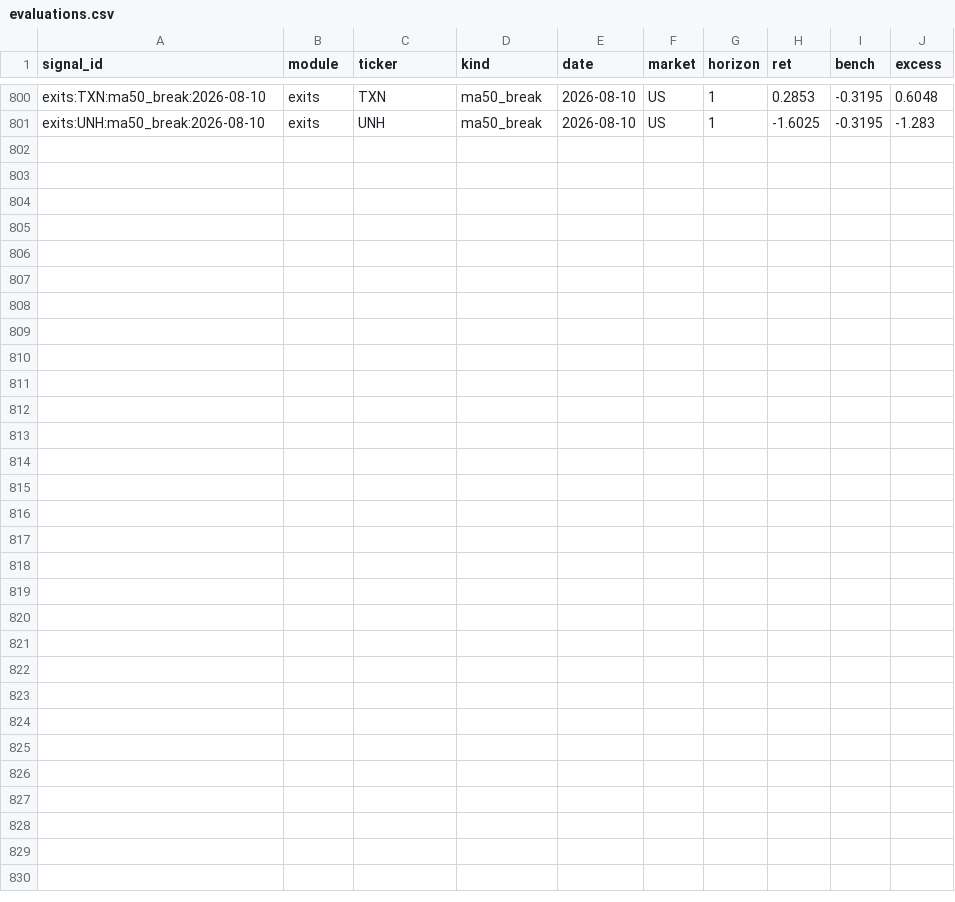
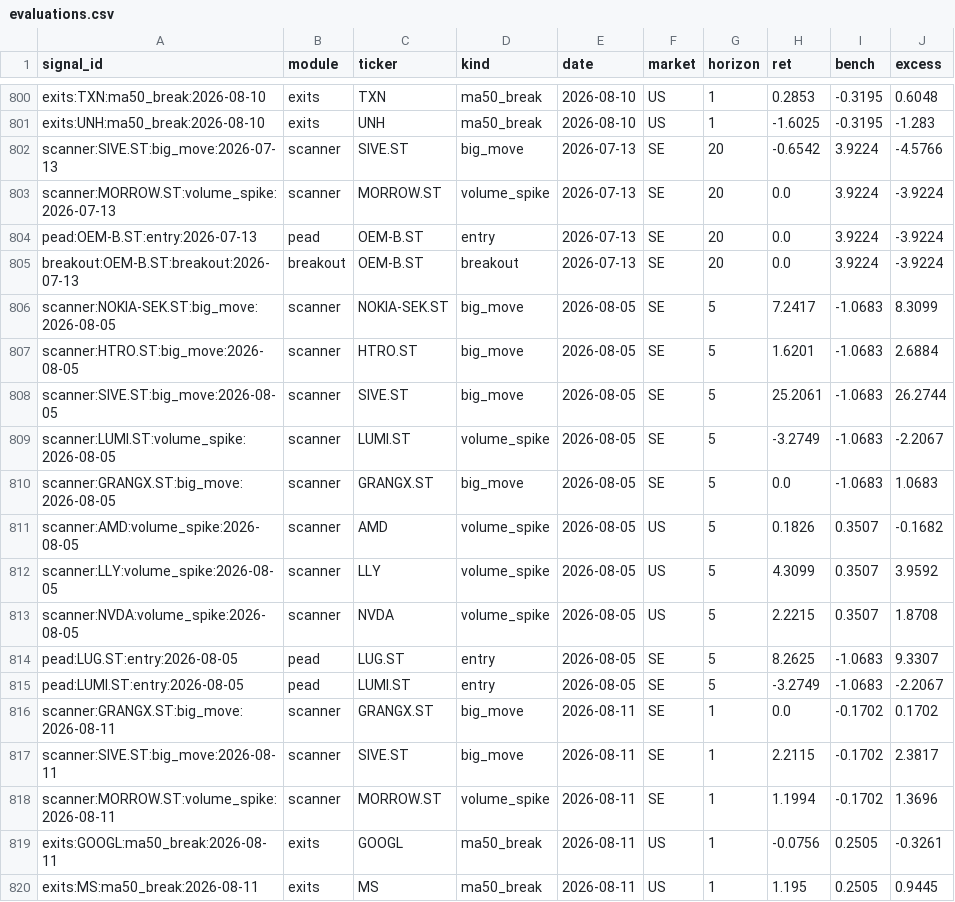
Before and after one commit to Q-stocks/borsvakt, a CSV file: log/evaluations.csv, drawn as a sheet; only a part is shown, gaps mark what is left out; the diff names each change by its address in the sheet, - before the commit and + after, or states it on an @@ line.

```diff
--- a/log/evaluations.csv
+++ b/log/evaluations.csv
+row 802: scanner:SIVE.ST:big_move:2026-07-13 | scanner | SIVE.ST | big_move | 2026-07-13 | SE | 20 | -0.6542 | 3.9224 | -4.5766
+row 803: scanner:MORROW.ST:volume_spike:2026-07-13 | scanner | MORROW.ST | volume_spike | 2026-07-13 | SE | 20 | 0.0 | 3.9224 | -3.9224
+row 804: pead:OEM-B.ST:entry:2026-07-13 | pead | OEM-B.ST | entry | 2026-07-13 | SE | 20 | 0.0 | 3.9224 | -3.9224
+row 805: breakout:OEM-B.ST:breakout:2026-07-13 | breakout | OEM-B.ST | breakout | 2026-07-13 | SE | 20 | 0.0 | 3.9224 | -3.9224
+row 806: scanner:NOKIA-SEK.ST:big_move:2026-08-05 | scanner | NOKIA-SEK.ST | big_move | 2026-08-05 | SE | 5 | 7.2417 | -1.0683 | 8.3099
+row 807: scanner:HTRO.ST:big_move:2026-08-05 | scanner | HTRO.ST | big_move | 2026-08-05 | SE | 5 | 1.6201 | -1.0683 | 2.6884
+row 808: scanner:SIVE.ST:big_move:2026-08-05 | scanner | SIVE.ST | big_move | 2026-08-05 | SE | 5 | 25.2061 | -1.0683 | 26.2744
+row 809: scanner:LUMI.ST:volume_spike:2026-08-05 | scanner | LUMI.ST | volume_spike | 2026-08-05 | SE | 5 | -3.2749 | -1.0683 | -2.2067
+row 810: scanner:GRANGX.ST:big_move:2026-08-05 | scanner | GRANGX.ST | big_move | 2026-08-05 | SE | 5 | 0.0 | -1.0683 | 1.0683
+row 811: scanner:AMD:volume_spike:2026-08-05 | scanner | AMD | volume_spike | 2026-08-05 | US | 5 | 0.1826 | 0.3507 | -0.1682
+row 812: scanner:LLY:volume_spike:2026-08-05 | scanner | LLY | volume_spike | 2026-08-05 | US | 5 | 4.3099 | 0.3507 | 3.9592
+row 813: scanner:NVDA:volume_spike:2026-08-05 | scanner | NVDA | volume_spike | 2026-08-05 | US | 5 | 2.2215 | 0.3507 | 1.8708
+row 814: pead:LUG.ST:entry:2026-08-05 | pead | LUG.ST | entry | 2026-08-05 | SE | 5 | 8.2625 | -1.0683 | 9.3307
+row 815: pead:LUMI.ST:entry:2026-08-05 | pead | LUMI.ST | entry | 2026-08-05 | SE | 5 | -3.2749 | -1.0683 | -2.2067
+row 816: scanner:GRANGX.ST:big_move:2026-08-11 | scanner | GRANGX.ST | big_move | 2026-08-11 | SE | 1 | 0.0 | -0.1702 | 0.1702
+row 817: scanner:SIVE.ST:big_move:2026-08-11 | scanner | SIVE.ST | big_move | 2026-08-11 | SE | 1 | 2.2115 | -0.1702 | 2.3817
+row 818: scanner:MORROW.ST:volume_spike:2026-08-11 | scanner | MORROW.ST | volume_spike | 2026-08-11 | SE | 1 | 1.1994 | -0.1702 | 1.3696
+row 819: exits:GOOGL:ma50_break:2026-08-11 | exits | GOOGL | ma50_break | 2026-08-11 | US | 1 | -0.0756 | 0.2505 | -0.3261
+row 820: exits:MS:ma50_break:2026-08-11 | exits | MS | ma50_break | 2026-08-11 | US | 1 | 1.195 | 0.2505 | 0.9445
```
Also changed, not shown: log/alerts.csv, log/marknadspuls_historik.csv, 4 other files.
